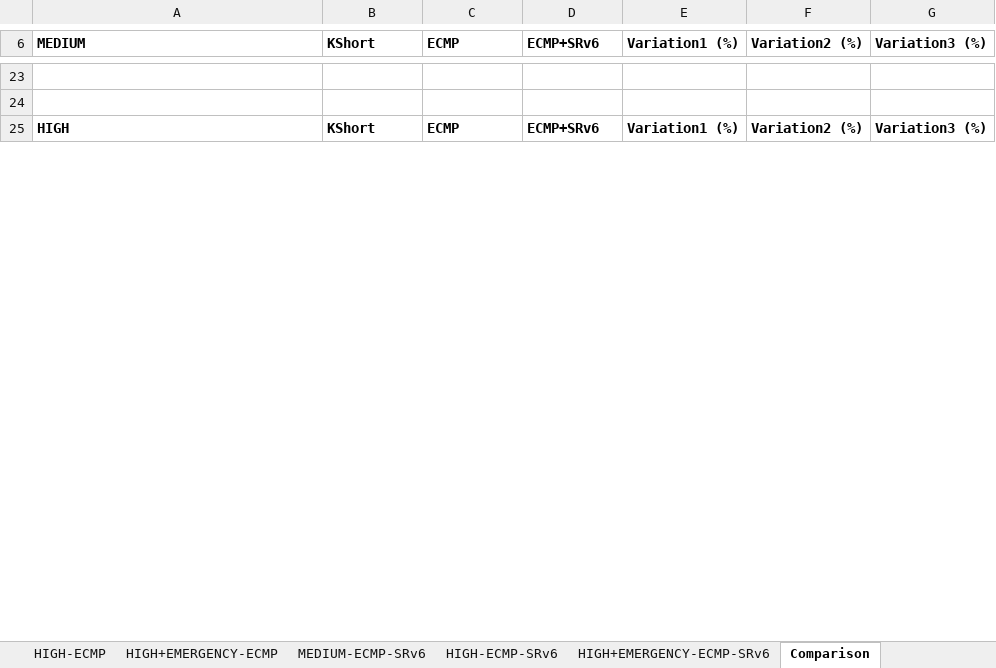
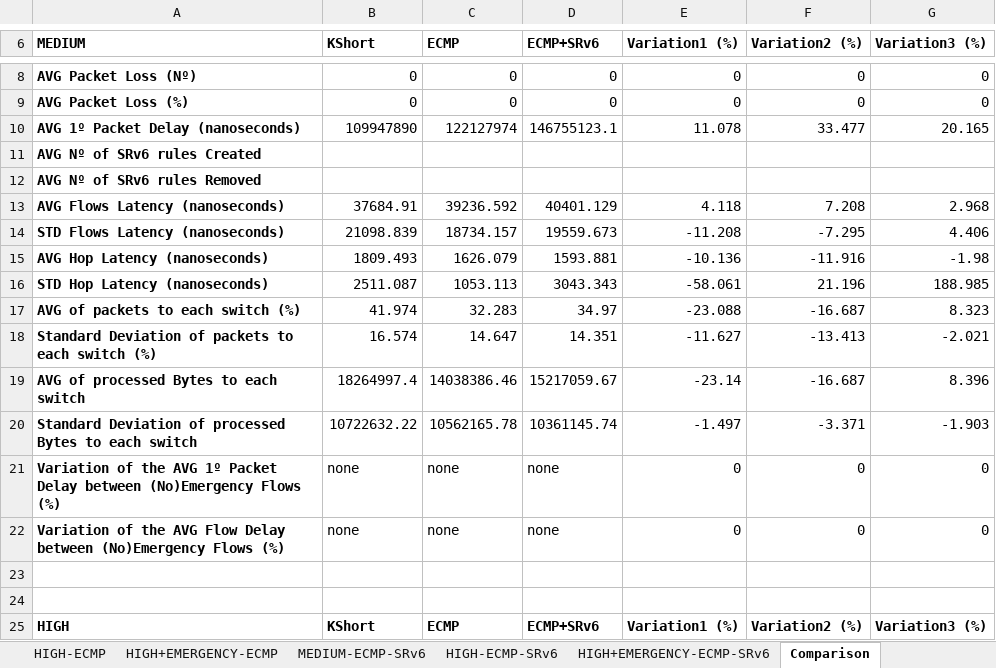
Before and after one commit to davidcc73/p4-srv6-INT, an Excel workbook: INT/results/final_results.xlsx, sheet Comparison, drawn as a sheet; only a part is shown, gaps mark what is left out; values as stored, in another font and other column widths than the file's, no borders; the diff covers the shown part only; the diff names each change by its address in the sheet, - before the commit and + after, or states it on an @@ line.

Commit message:
fixed formula mistake when canculating variation

```diff
--- a/INT/results/final_results.xlsx (sheet Comparison)
+++ b/INT/results/final_results.xlsx (sheet Comparison)
+row 8: AVG Packet Loss (Nº) | 0 | 0 | 0 | 0 | 0 | 0
+row 9: AVG Packet Loss (%) | 0 | 0 | 0 | 0 | 0 | 0
+row 10: AVG 1º Packet Delay (nanoseconds) | 109947890 | 122127974 | 146755123.1 | 11.078 | 33.477 | 20.165
+row 11: AVG Nº of SRv6 rules Created
+row 12: AVG Nº of SRv6 rules Removed
+row 13: AVG Flows Latency (nanoseconds) | 37684.91 | 39236.592 | 40401.129 | 4.118 | 7.208 | 2.968
+row 14: STD Flows Latency (nanoseconds) | 21098.839 | 18734.157 | 19559.673 | -11.208 | -7.295 | 4.406
+row 15: AVG Hop Latency (nanoseconds) | 1809.493 | 1626.079 | 1593.881 | -10.136 | -11.916 | -1.98
+row 16: STD Hop Latency (nanoseconds) | 2511.087 | 1053.113 | 3043.343 | -58.061 | 21.196 | 188.985
+row 17: AVG of packets to each switch (%) | 41.974 | 32.283 | 34.97 | -23.088 | -16.687 | 8.323
+row 18: Standard Deviation of packets to each switch (%) | 16.574 | 14.647 | 14.351 | -11.627 | -13.413 | -2.021
+row 19: AVG of processed Bytes to each switch | 18264997.4 | 14038386.46 | 15217059.67 | -23.14 | -16.687 | 8.396
+row 20: Standard Deviation of processed Bytes to each switch | 10722632.22 | 10562165.78 | 10361145.74 | -1.497 | -3.371 | -1.903
+row 21: Variation of the AVG 1º Packet Delay between (No)Emergency Flows (%) | none | none | none | 0 | 0 | 0
+row 22: Variation of the AVG Flow Delay between (No)Emergency Flows (%) | none | none | none | 0 | 0 | 0
```
Also changed, not shown: 33 added rows and 48 removed rows elsewhere in this sheet, sheet HIGH+EMERGENCY-KShort, sheet HIGH+EMERGENCY-ECMP, sheet HIGH+EMERGENCY-ECMP-SRv6, sheet HIGH-KShort, sheet HIGH-ECMP, sheet HIGH-ECMP-SRv6, 3 more sheets, 2 other files.
